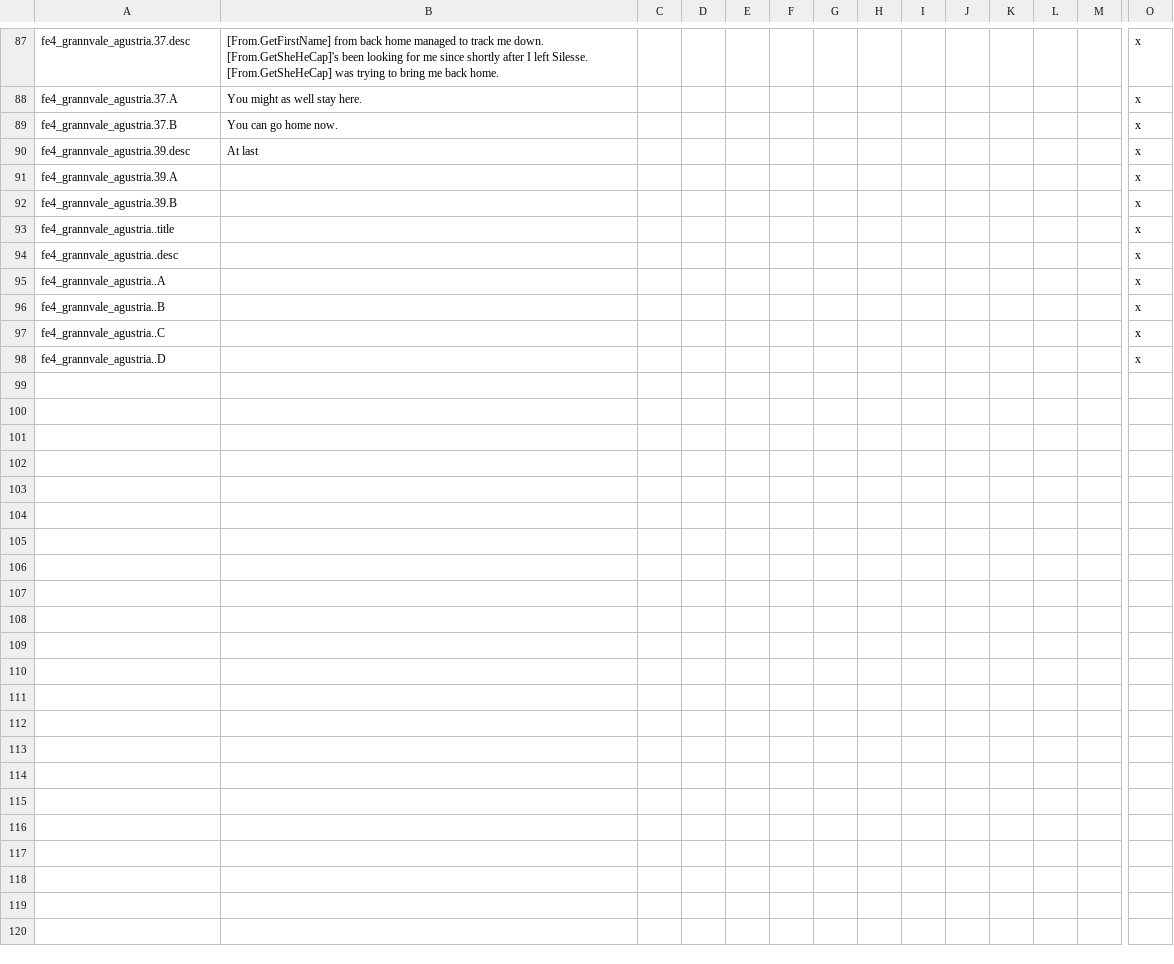
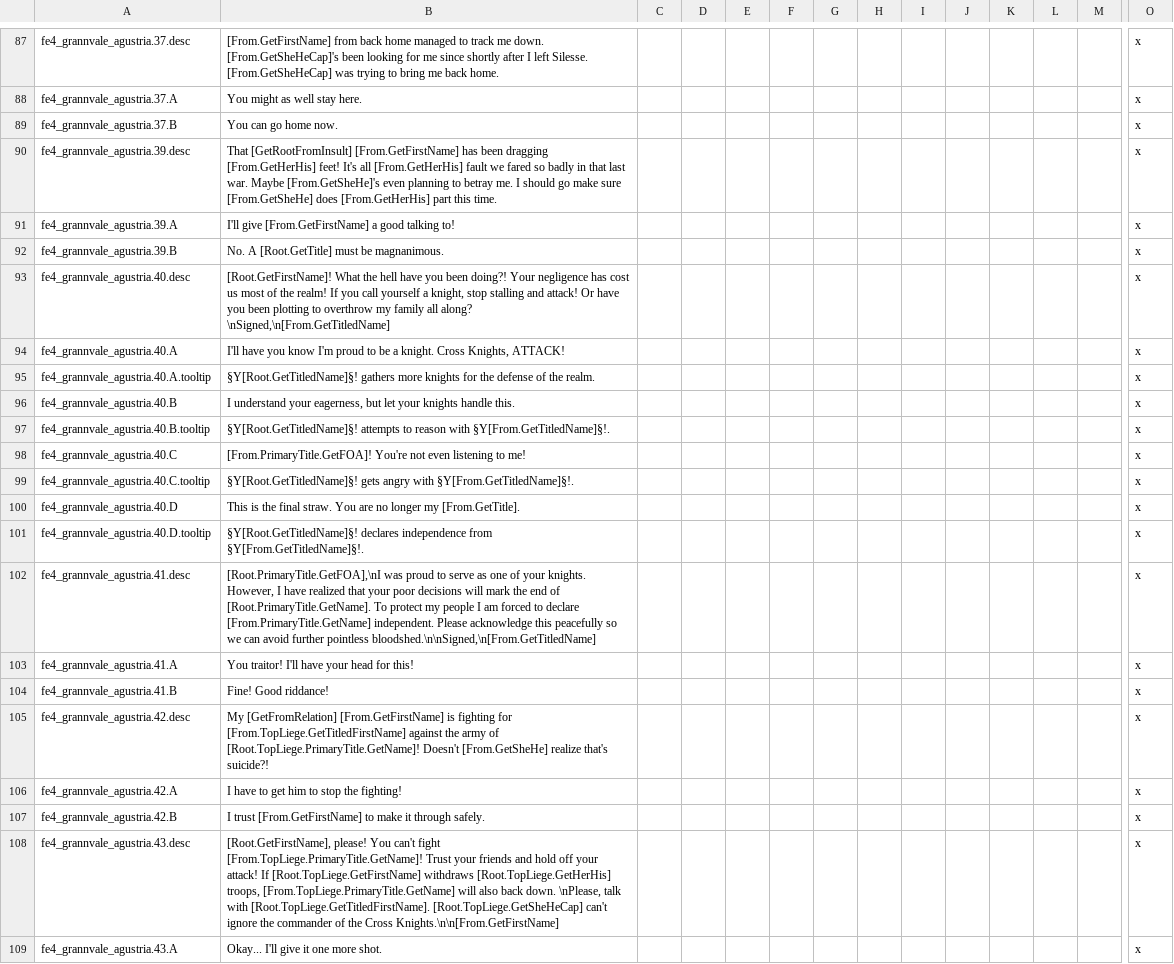
Before and after one commit to Balk-J/emblem-kings, a CSV file: Emblem Kings/localisation/fe4_grannvale_agustria.csv, drawn as a sheet; only a part is shown, gaps mark what is left out; the shorter side is filled out with more unchanged rows; rows hold the shown columns only; the diff covers the shown part only; the diff names each change by its address in the sheet, - before the commit and + after, or states it on an @@ line.

```diff
--- a/Emblem Kings/localisation/fe4_grannvale_agustria.csv
+++ b/Emblem Kings/localisation/fe4_grannvale_agustria.csv
-B90: At last
+B90: That [GetRootFromInsult] [From.GetFirstName] has been dragging [From.GetHerHis] feet! It's all [From.GetHerHis] fault we fared so badly in that last war. Maybe [From.GetSheHe]'s even planning to betray me. I should go make sure [From.GetSheHe] does [From.GetHerHis] part this time.
-B91: (empty)
+B91: I'll give [From.GetFirstName] a good talking to!
-B92: (empty)
+B92: No. A [Root.GetTitle] must be magnanimous.
+row 93: fe4_grannvale_agustria.40.desc | [Root.GetFirstName]! What the hell have you been doing?! Your negligence has cost us most of the realm! If you call yourself a knight, stop stalling and attack! Or have you been plotting to overthrow my family all along? \nSigned,\n[From.GetTitledName] |  |  |  |  |  |  |  |  |  |  |  | x
+row 94: fe4_grannvale_agustria.40.A | I'll have you know I'm proud to be a knight. Cross Knights, ATTACK! |  |  |  |  |  |  |  |  |  |  |  | x
+row 95: fe4_grannvale_agustria.40.A.tooltip | §Y[Root.GetTitledName]§! gathers more knights for the defense of the realm. |  |  |  |  |  |  |  |  |  |  |  | x
+row 96: fe4_grannvale_agustria.40.B | I understand your eagerness, but let your knights handle this. |  |  |  |  |  |  |  |  |  |  |  | x
+row 97: fe4_grannvale_agustria.40.B.tooltip | §Y[Root.GetTitledName]§! attempts to reason with §Y[From.GetTitledName]§!. |  |  |  |  |  |  |  |  |  |  |  | x
+row 98: fe4_grannvale_agustria.40.C | [From.PrimaryTitle.GetFOA]! You're not even listening to me! |  |  |  |  |  |  |  |  |  |  |  | x
+row 99: fe4_grannvale_agustria.40.C.tooltip | §Y[Root.GetTitledName]§! gets angry with §Y[From.GetTitledName]§!. |  |  |  |  |  |  |  |  |  |  |  | x
+row 100: fe4_grannvale_agustria.40.D | This is the final straw. You are no longer my [From.GetTitle]. |  |  |  |  |  |  |  |  |  |  |  | x
+row 101: fe4_grannvale_agustria.40.D.tooltip | §Y[Root.GetTitledName]§! declares independence from §Y[From.GetTitledName]§!. |  |  |  |  |  |  |  |  |  |  |  | x
+row 102: fe4_grannvale_agustria.41.desc | [Root.PrimaryTitle.GetFOA],\nI was proud to serve as one of your knights. However, I have realized that your poor decisions will mark the end of [Root.PrimaryTitle.GetName]. To protect my people I am forced to declare [From.PrimaryTitle.GetName] independent. Please acknowledge this peacefully so we can avoid further pointless bloodshed.\n\nSigned,\n[From.GetTitledName] |  |  |  |  |  |  |  |  |  |  |  | x
+row 103: fe4_grannvale_agustria.41.A | You traitor! I'll have your head for this! |  |  |  |  |  |  |  |  |  |  |  | x
+row 104: fe4_grannvale_agustria.41.B | Fine! Good riddance! |  |  |  |  |  |  |  |  |  |  |  | x
+row 105: fe4_grannvale_agustria.42.desc | My [GetFromRelation] [From.GetFirstName] is fighting for [From.TopLiege.GetTitledFirstName] against the army of [Root.TopLiege.PrimaryTitle.GetName]! Doesn't [From.GetSheHe] realize that's suicide?! |  |  |  |  |  |  |  |  |  |  |  | x
+row 106: fe4_grannvale_agustria.42.A | I have to get him to stop the fighting! |  |  |  |  |  |  |  |  |  |  |  | x
+row 107: fe4_grannvale_agustria.42.B | I trust [From.GetFirstName] to make it through safely. |  |  |  |  |  |  |  |  |  |  |  | x
+row 108: fe4_grannvale_agustria.43.desc | [Root.GetFirstName], please! You can't fight [From.TopLiege.PrimaryTitle.GetName]! Trust your friends and hold off your attack! If [Root.TopLiege.GetFirstName] withdraws [Root.TopLiege.GetHerHis] troops, [From.TopLiege.PrimaryTitle.GetName] will also back down. \nPlease, talk with [Root.TopLiege.GetTitledFirstName]. [Root.TopLiege.GetSheHeCap] can't ignore the commander of the Cross Knights.\n\n[From.GetFirstName] |  |  |  |  |  |  |  |  |  |  |  | x
+row 109: fe4_grannvale_agustria.43.A | Okay... I'll give it one more shot. |  |  |  |  |  |  |  |  |  |  |  | x
```
Also changed, not shown: 9 added rows elsewhere in this file, Emblem Kings/localisation/fe_decisions.csv, Emblem Kings/localisation/fe_events.csv, 14 other files.
